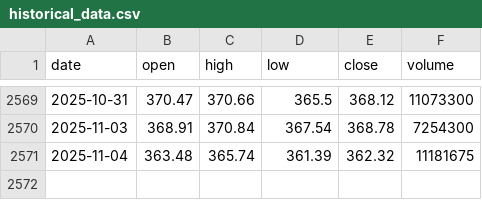
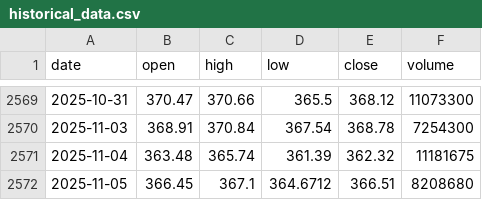
Before and after one commit to LukeGSW/AnalisiCiclica-GLD, a CSV file: data/GLD/historical_data.csv, drawn as a sheet; only a part is shown, gaps mark what is left out; the diff names each change by its address in the sheet, - before the commit and + after, or states it on an @@ line.

```diff
--- a/data/GLD/historical_data.csv
+++ b/data/GLD/historical_data.csv
+row 2572: 2025-11-05 | 366.45 | 367.1 | 364.6712 | 366.51 | 8208680
```
Also changed, not shown: data/GLD/signals.csv, 3 other files.
